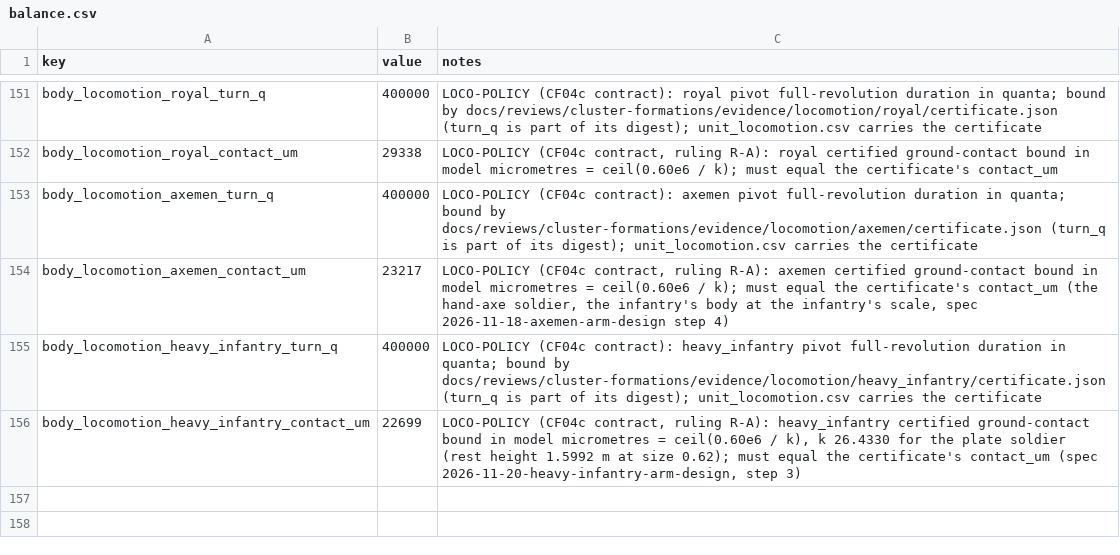
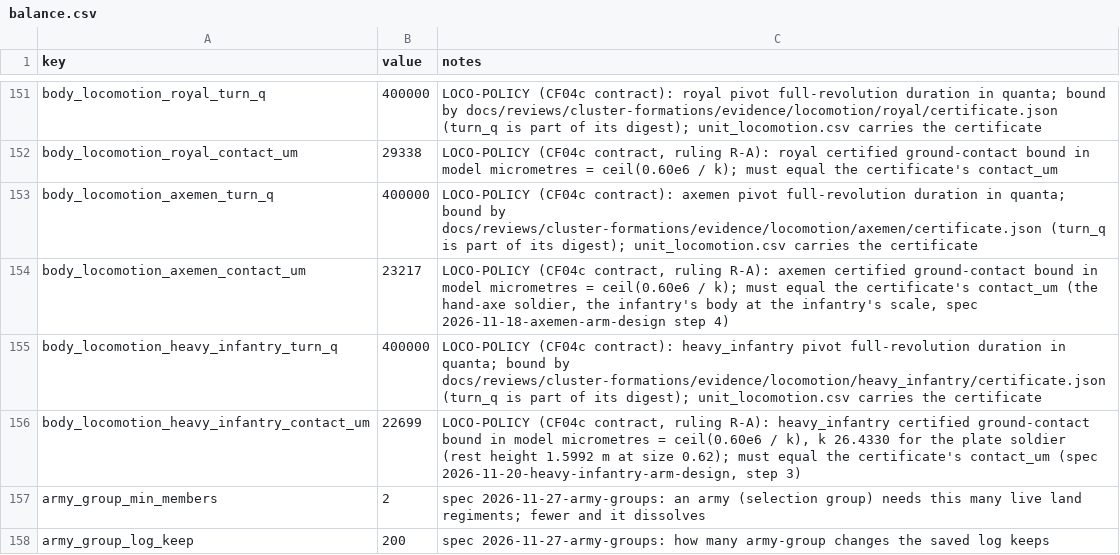
Before and after one commit to samuelzhang1201/game_design, a CSV file: data/army/balance.csv, drawn as a sheet; only a part is shown, gaps mark what is left out.

```diff
--- a/data/army/balance.csv
+++ b/data/army/balance.csv
@@ -156 +156,3 @@ body_locomotion_heavy_infantry_turn_q,400000,"LOCO-POLICY (CF04c contract): heav
 body_locomotion_heavy_infantry_contact_um,22699,"LOCO-POLICY (CF04c contract, ruling R-A): heavy_infantry certified ground-contact bound in model micrometres = ceil(0.60e6 / k), k 26.4330 for the plate soldier (rest height 1.5992 m at size 0.62); must equal the certificate's contact_um (spec 2026-11-20-heavy-infantry-arm-design, step 3)"
+army_group_min_members,2,"spec 2026-11-27-army-groups: an army (selection group) needs this many live land regiments; fewer and it dissolves"
+army_group_log_keep,200,"spec 2026-11-27-army-groups: how many army-group changes the saved log keeps"
```
Also changed, not shown: data/tables.csv, 21 other files.
